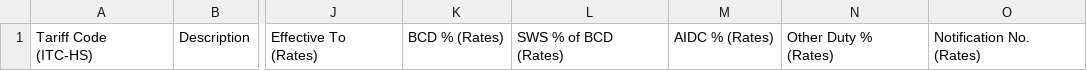
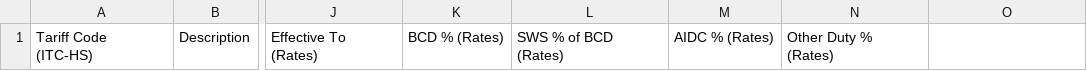
Before and after one commit to skyasir/india-exim, a CSV file: india_exim/setup/import_templates/customs_tariff_item.csv, drawn as a sheet; only a part is shown, gaps mark what is left out; the diff names each change by its address in the sheet, - before the commit and + after, or states it on an @@ line.

Commit message:
Drop notification and reference notes from the rate tables
Nothing read them: they only noted where a rate came from. India Compliance keeps no
such fields either.

- Removed: CBIC Notification No. (Customs Exchange Rate), Notification No. (customs duty
  rates and Export Incentive Rate), RBI Reference (FEMA periods), and Source /
  Verification Note (document rules). Also removed from the Add Rate dialogs, the
  tariff data loader and the go-live import templates.
- The Source field that marks rates loaded from India EXIM's tariff data is hidden; it is
  still used to tell them from rates entered by hand.
- Kept: what a document declares or an authority issues, such as the exemption
  notification on a Bill of Entry item, the SION reference, approval references for
  realisation extensions and write-offs, and buyer screening.

```diff
--- a/india_exim/setup/import_templates/customs_tariff_item.csv
+++ b/india_exim/setup/import_templates/customs_tariff_item.csv
-O1: Notification No. (Rates)
+O1: (empty)
```
Also changed, not shown: 23 other files.
